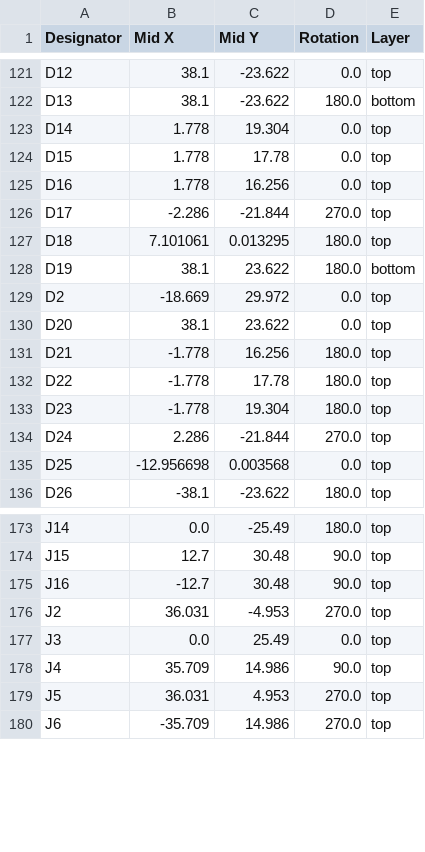
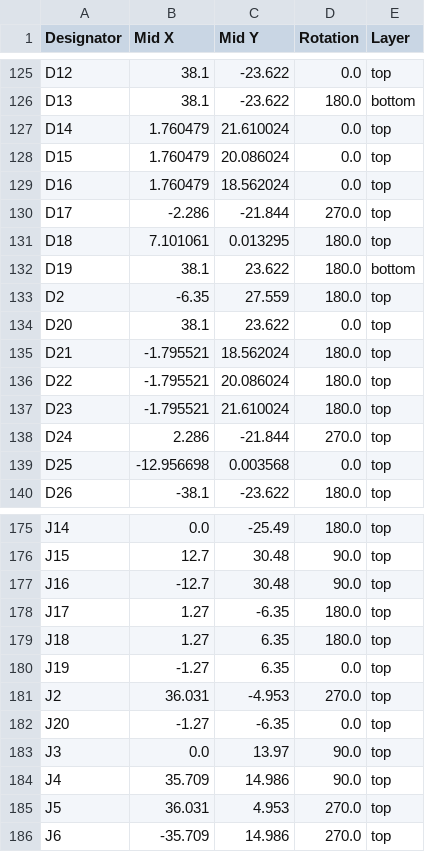
Before and after one commit to Rione/ssl-Circuit, a CSV file: 2026/PCB/WheelUnit/WheelDriver/WheelDriver_V26_3_2/production/positions.csv, drawn as a sheet; only a part is shown, gaps mark what is left out; the diff covers the shown part only.

```diff
--- a/2026/PCB/WheelUnit/WheelDriver/WheelDriver_V26_3_2/production/positions.csv
+++ b/2026/PCB/WheelUnit/WheelDriver/WheelDriver_V26_3_2/production/positions.csv
@@ -122,5 +126,5 @@ D12,38.1,-23.622,0.0,top
 D13,38.1,-23.622,180.0,bottom
-D14,1.778,19.304,0.0,top
-D15,1.778,17.78,0.0,top
-D16,1.778,16.256,0.0,top
+D14,1.760479,21.610024,0.0,top
+D15,1.760479,20.086024,0.0,top
+D16,1.760479,18.562024,0.0,top
 D17,-2.286,-21.844,270.0,top
@@ -128,7 +132,7 @@ D18,7.101061,0.013295,180.0,top
 D19,38.1,23.622,180.0,bottom
-D2,-18.669,29.972,0.0,top
+D2,-6.35,27.559,180.0,top
 D20,38.1,23.622,0.0,top
-D21,-1.778,16.256,180.0,top
-D22,-1.778,17.78,180.0,top
-D23,-1.778,19.304,180.0,top
+D21,-1.795521,18.562024,180.0,top
+D22,-1.795521,20.086024,180.0,top
+D23,-1.795521,21.610024,180.0,top
 D24,2.286,-21.844,270.0,top
@@ -175,4 +177,8 @@ J15,12.7,30.48,90.0,top
 J16,-12.7,30.48,90.0,top
+J17,1.27,-6.35,180.0,top
+J18,1.27,6.35,180.0,top
+J19,-1.27,6.35,0.0,top
 J2,36.031,-4.953,270.0,top
-J3,0.0,25.49,0.0,top
+J20,-1.27,-6.35,0.0,top
+J3,0.0,13.97,90.0,top
 J4,35.709,14.986,90.0,top
```
Also changed, not shown: 4 added rows, 15 removed rows and 19 edited cells elsewhere in this file, 2026/PCB/WheelUnit/WheelDriver/WheelDriver_V26_3_2/production/bom.csv, 2026/PCB/WheelUnit/WheelDriver/WheelDriver_V26_3_2/production/designators.csv, 7 other files.
